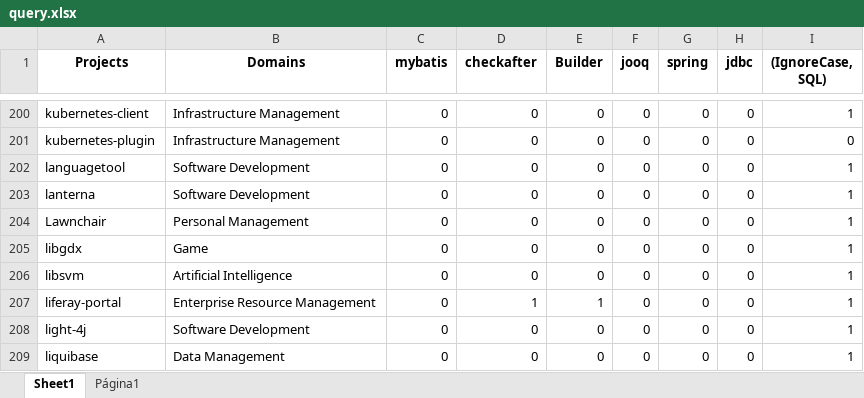
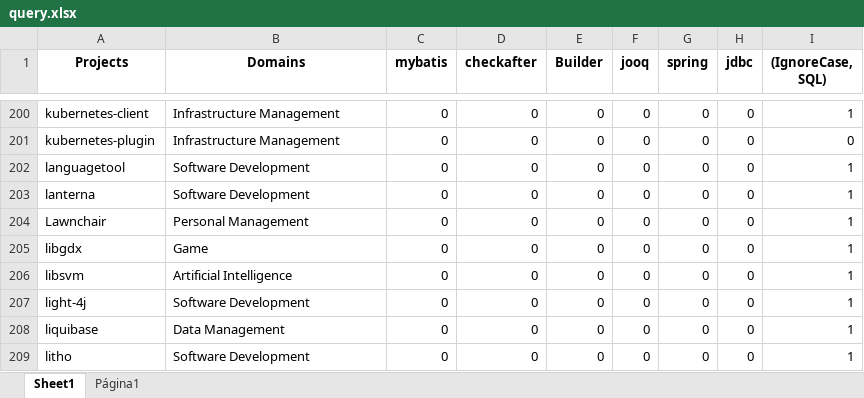
Before and after one commit to gems-uff/db-mining, an Excel workbook: resources/query.xlsx, sheet Sheet1, drawn as a sheet; only a part is shown, gaps mark what is left out; the shorter side is filled out with more unchanged rows; values as stored, in another font and other column widths than the file's, no borders; charts and pictures not drawn; the diff names each change by its address in the sheet, - before the commit and + after, or states it on an @@ line.

```diff
--- a/resources/query.xlsx (sheet Sheet1)
+++ b/resources/query.xlsx (sheet Sheet1)
-row 207: liferay-portal | Enterprise Resource Management | 0 | 1 | 1 | 0 | 0 | 0 | 1
```
Also changed, not shown: sheet Página1, charts or pictures, resources/count_sql.xlsx, src/output.xlsx, 8 other files.
